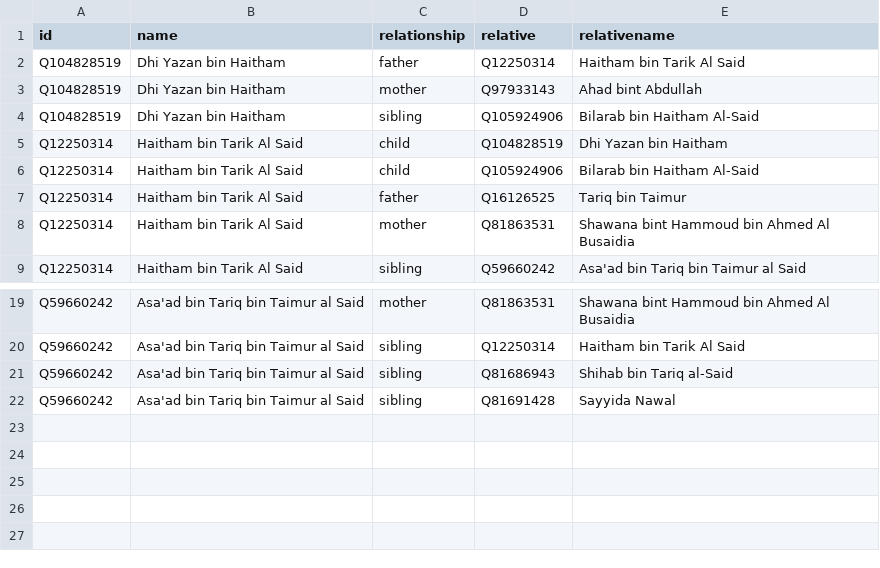
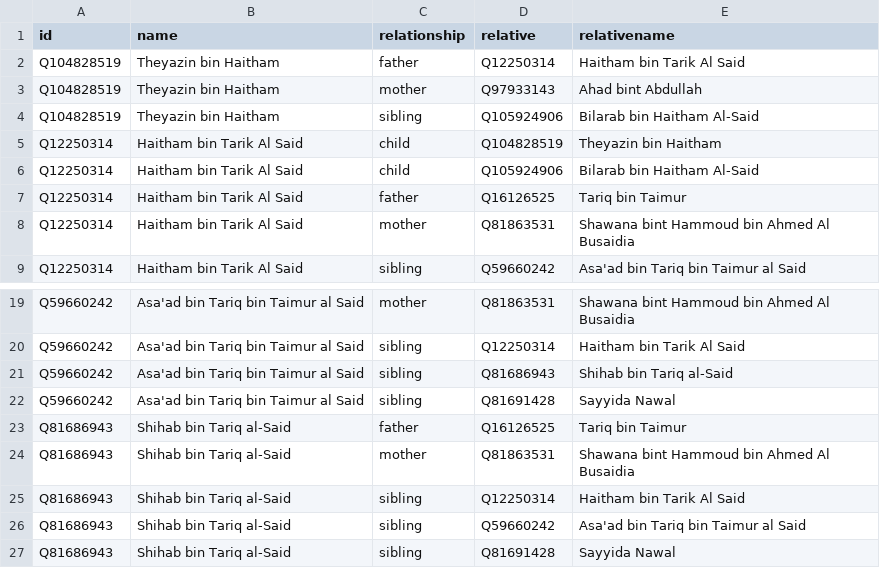
Before and after one commit to every-politician-scrapers/oman, a CSV file: html/family.csv, drawn as a sheet; only a part is shown, gaps mark what is left out.

```diff
--- a/html/family.csv
+++ b/html/family.csv
@@ -1,6 +1,6 @@
 id,name,relationship,relative,relativename
-Q104828519,Dhi Yazan bin Haitham,father,Q12250314,Haitham bin Tarik Al Said
-Q104828519,Dhi Yazan bin Haitham,mother,Q97933143,Ahad bint Abdullah
-Q104828519,Dhi Yazan bin Haitham,sibling,Q105924906,Bilarab bin Haitham Al-Said
-Q12250314,Haitham bin Tarik Al Said,child,Q104828519,Dhi Yazan bin Haitham
+Q104828519,Theyazin bin Haitham,father,Q12250314,Haitham bin Tarik Al Said
+Q104828519,Theyazin bin Haitham,mother,Q97933143,Ahad bint Abdullah
+Q104828519,Theyazin bin Haitham,sibling,Q105924906,Bilarab bin Haitham Al-Said
+Q12250314,Haitham bin Tarik Al Said,child,Q104828519,Theyazin bin Haitham
 Q12250314,Haitham bin Tarik Al Said,child,Q105924906,Bilarab bin Haitham Al-Said
@@ -22 +22,6 @@ Q59660242,Asa'ad bin Tariq bin Taimur al Said,sibling,Q81686943,Shihab bin Tariq
 Q59660242,Asa'ad bin Tariq bin Taimur al Said,sibling,Q81691428,Sayyida Nawal
+Q81686943,Shihab bin Tariq al-Said,father,Q16126525,Tariq bin Taimur
+Q81686943,Shihab bin Tariq al-Said,mother,Q81863531,Shawana bint Hammoud bin Ahmed Al Busaidia
+Q81686943,Shihab bin Tariq al-Said,sibling,Q12250314,Haitham bin Tarik Al Said
+Q81686943,Shihab bin Tariq al-Said,sibling,Q59660242,Asa'ad bin Tariq bin Taimur al Said
+Q81686943,Shihab bin Tariq al-Said,sibling,Q81691428,Sayyida Nawal
```
Also changed, not shown: html/bio.csv, html/holders21.csv, 4 other files.
